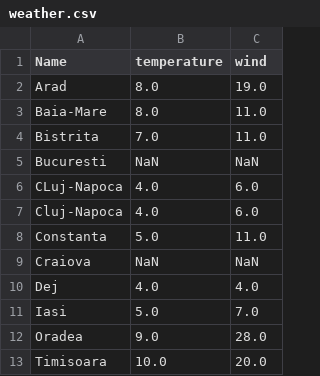
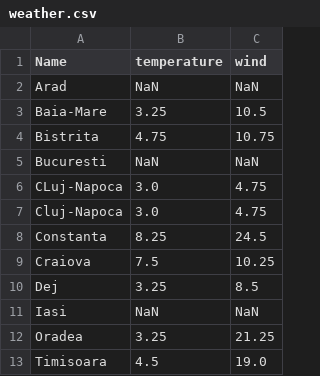
Before and after one commit to adrianbucur83/Weather_App, a CSV file: weather.csv, drawn as a sheet.

```diff
--- a/weather.csv
+++ b/weather.csv
@@ -1,13 +1,13 @@
 Name,temperature,wind
-Arad,8.0,19.0
-Baia-Mare,8.0,11.0
-Bistrita,7.0,11.0
+Arad,NaN,NaN
+Baia-Mare,3.25,10.5
+Bistrita,4.75,10.75
 Bucuresti,NaN,NaN
-CLuj-Napoca,4.0,6.0
-Cluj-Napoca,4.0,6.0
-Constanta,5.0,11.0
-Craiova,NaN,NaN
-Dej,4.0,4.0
-Iasi,5.0,7.0
-Oradea,9.0,28.0
-Timisoara,10.0,20.0
+CLuj-Napoca,3.0,4.75
+Cluj-Napoca,3.0,4.75
+Constanta,8.25,24.5
+Craiova,7.5,10.25
+Dej,3.25,8.5
+Iasi,NaN,NaN
+Oradea,3.25,21.25
+Timisoara,4.5,19.0
```
Also changed, not shown: 5 other files.
